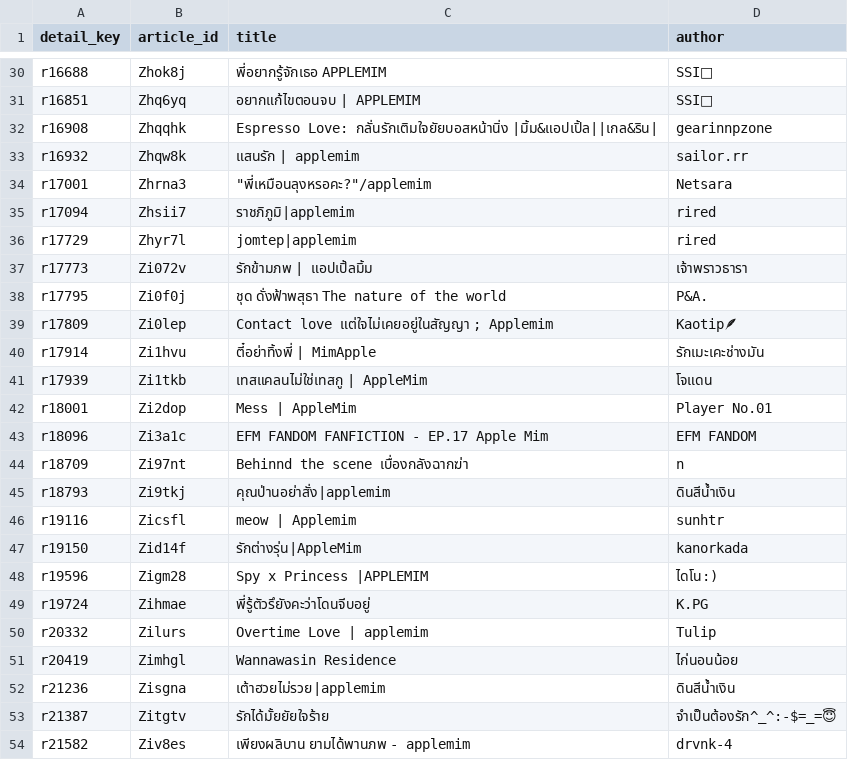
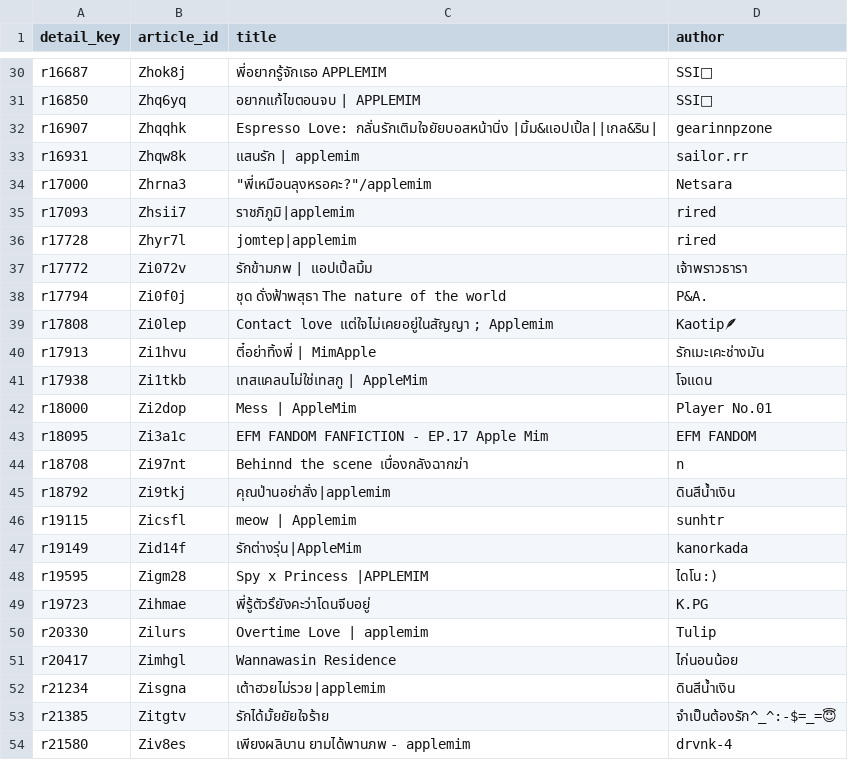
Before and after one commit to atypicalmoon/raw-thaigl-fic-dashboard, a CSV file: data/articles/AppleMim.csv, drawn as a sheet; only a part is shown, gaps mark what is left out; the diff covers the shown part only; the diff names each change by its address in the sheet, - before the commit and + after, or states it on an @@ line.

```diff
--- a/data/articles/AppleMim.csv
+++ b/data/articles/AppleMim.csv
-A30 (detail_key): r16688
+A30 (detail_key): r16687
-A31 (detail_key): r16851
+A31 (detail_key): r16850
-A32 (detail_key): r16908
+A32 (detail_key): r16907
-A33 (detail_key): r16932
+A33 (detail_key): r16931
-A34 (detail_key): r17001
+A34 (detail_key): r17000
-A35 (detail_key): r17094
+A35 (detail_key): r17093
-A36 (detail_key): r17729
+A36 (detail_key): r17728
-A37 (detail_key): r17773
+A37 (detail_key): r17772
-A38 (detail_key): r17795
+A38 (detail_key): r17794
-A39 (detail_key): r17809
+A39 (detail_key): r17808
-A40 (detail_key): r17914
+A40 (detail_key): r17913
-A41 (detail_key): r17939
+A41 (detail_key): r17938
-A42 (detail_key): r18001
+A42 (detail_key): r18000
-A43 (detail_key): r18096
+A43 (detail_key): r18095
-A44 (detail_key): r18709
+A44 (detail_key): r18708
-A45 (detail_key): r18793
+A45 (detail_key): r18792
-A46 (detail_key): r19116
+A46 (detail_key): r19115
-A47 (detail_key): r19150
+A47 (detail_key): r19149
-A48 (detail_key): r19596
+A48 (detail_key): r19595
-A49 (detail_key): r19724
+A49 (detail_key): r19723
-A50 (detail_key): r20332
+A50 (detail_key): r20330
-A51 (detail_key): r20419
+A51 (detail_key): r20417
-A52 (detail_key): r21236
+A52 (detail_key): r21234
-A53 (detail_key): r21387
+A53 (detail_key): r21385
-A54 (detail_key): r21582
+A54 (detail_key): r21580
```
Also changed, not shown: 27 edited cells elsewhere in this file, articles_summary.csv, data/articles/AndaLookkaew.csv, 45 other files.
